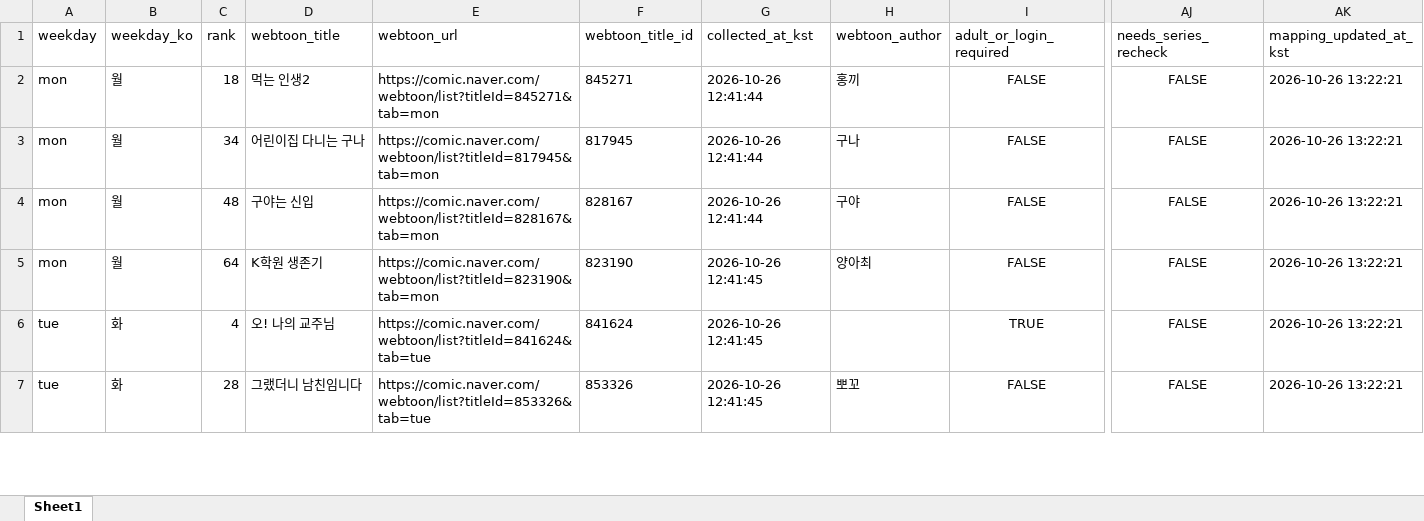
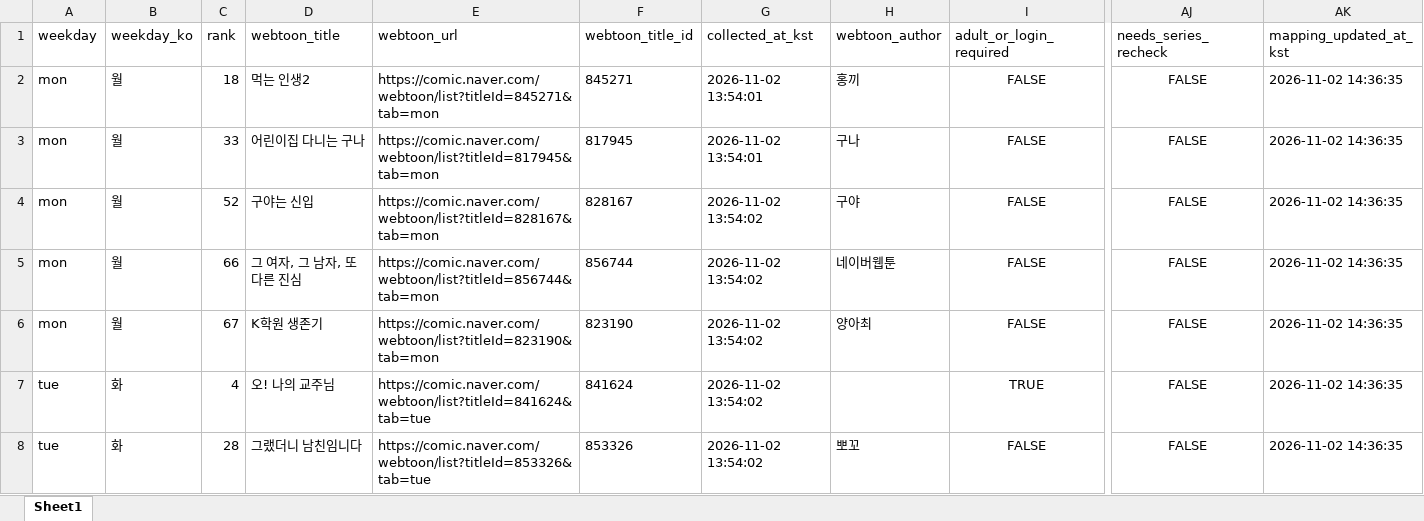
Before and after one commit to johnlee211/web_dash1, an Excel workbook: data/naver_webtoon_series_mapping_duplicate_rows.xlsx, sheet Sheet1, drawn as a sheet; only a part is shown, gaps mark what is left out; values as stored, in another font and other column widths than the file's, no borders; addresses are those after the commit; rows hold the shown columns only; the diff covers the shown part only; the diff names each change by its address in the sheet, - before the commit and + after, or states it on an @@ line.

```diff
--- a/data/naver_webtoon_series_mapping_duplicate_rows.xlsx (sheet Sheet1)
+++ b/data/naver_webtoon_series_mapping_duplicate_rows.xlsx (sheet Sheet1)
-G2:G3 (collected_at_kst): 2026-10-26 12:41:44
+G2:G3 (collected_at_kst): 2026-11-02 13:54:01
-AK2:AK4 (mapping_updated_at_kst): 2026-10-26 13:22:21
+AK2:AK4 (mapping_updated_at_kst): 2026-11-02 14:36:35
-C3 (rank): 34
+C3 (rank): 33
-C4 (rank): 48
+C4 (rank): 52
-G4 (collected_at_kst): 2026-10-26 12:41:44
+G4 (collected_at_kst): 2026-11-02 13:54:02
+row 5: mon | 월 | 66 | 그 여자, 그 남자, 또 다른 진심 | https://comic.naver.com/webtoon/list?titleId=856744&tab=mon | 856744 | 2026-11-02 13:54:02 | 네이버웹툰 | FALSE | FALSE | 2026-11-02 14:36:35
-C6 (rank): 64
+C6 (rank): 67
-G6:G8 (collected_at_kst): 2026-10-26 12:41:45
+G6:G8 (collected_at_kst): 2026-11-02 13:54:02
-AK6:AK8 (mapping_updated_at_kst): 2026-10-26 13:22:21
+AK6:AK8 (mapping_updated_at_kst): 2026-11-02 14:36:35
```
Also changed, not shown: 2 added rows, 1 removed row and 111 edited cells elsewhere in this sheet, data/adult_login_required_webtoons_v2.xlsx, data/naver_webtoon_series_productNo_mapping_v2_title_cleaned.xlsx, 9 other files.
